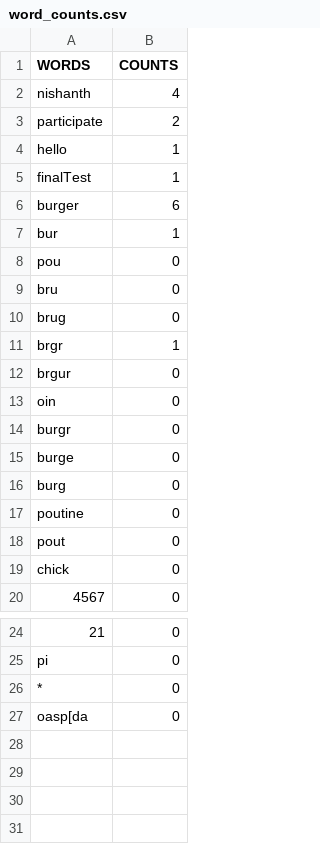
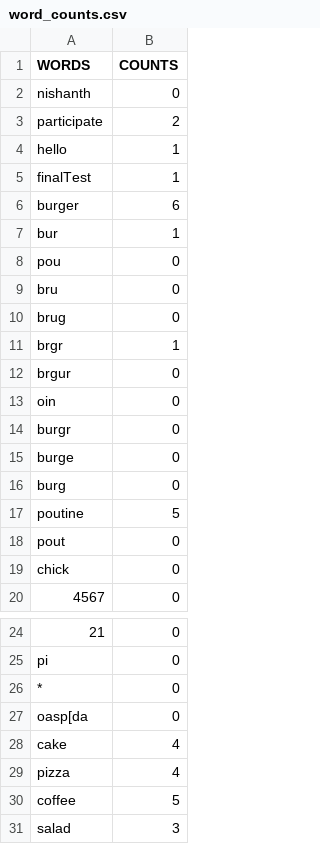
Before and after one commit to nishanthan22/caffeine, a CSV file: word_counts.csv, drawn as a sheet; only a part is shown, gaps mark what is left out; the diff names each change by its address in the sheet, - before the commit and + after, or states it on an @@ line.

```diff
--- a/word_counts.csv
+++ b/word_counts.csv
-B2 (COUNTS): 4
+B2 (COUNTS): 0
-B17 (COUNTS): 0
+B17 (COUNTS): 5
+row 28: cake | 4
+row 29: pizza | 4
+row 30: coffee | 5
+row 31: salad | 3
```
Also changed, not shown: 5 other files.
